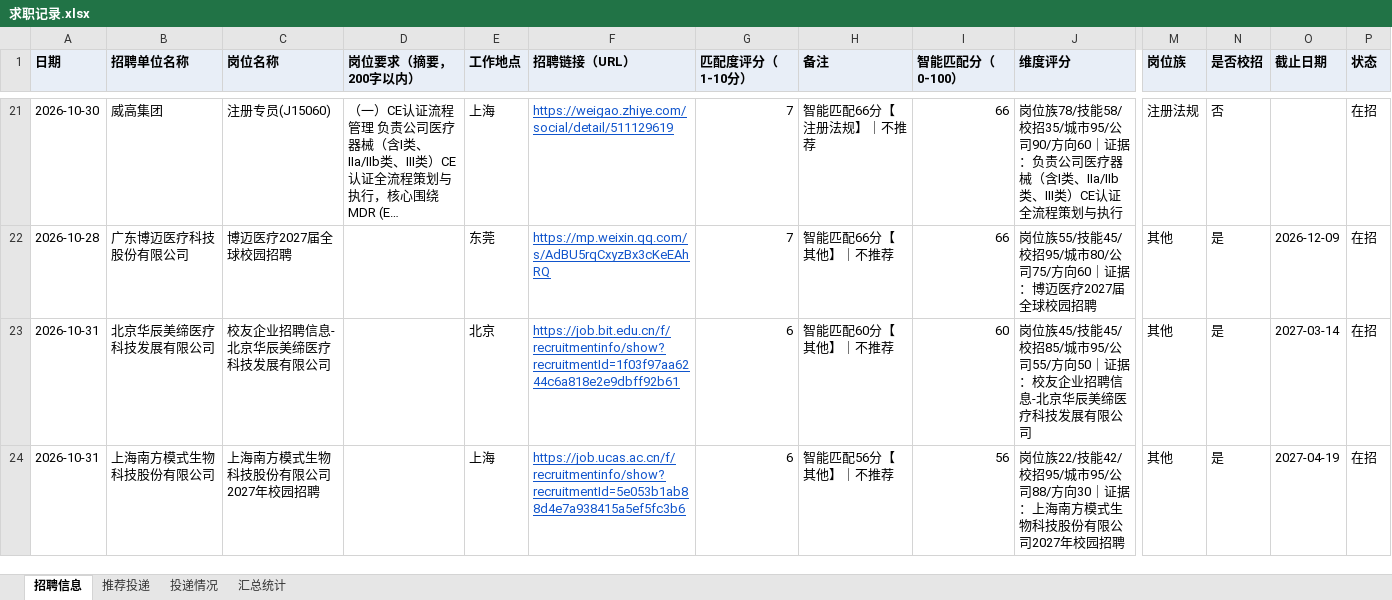
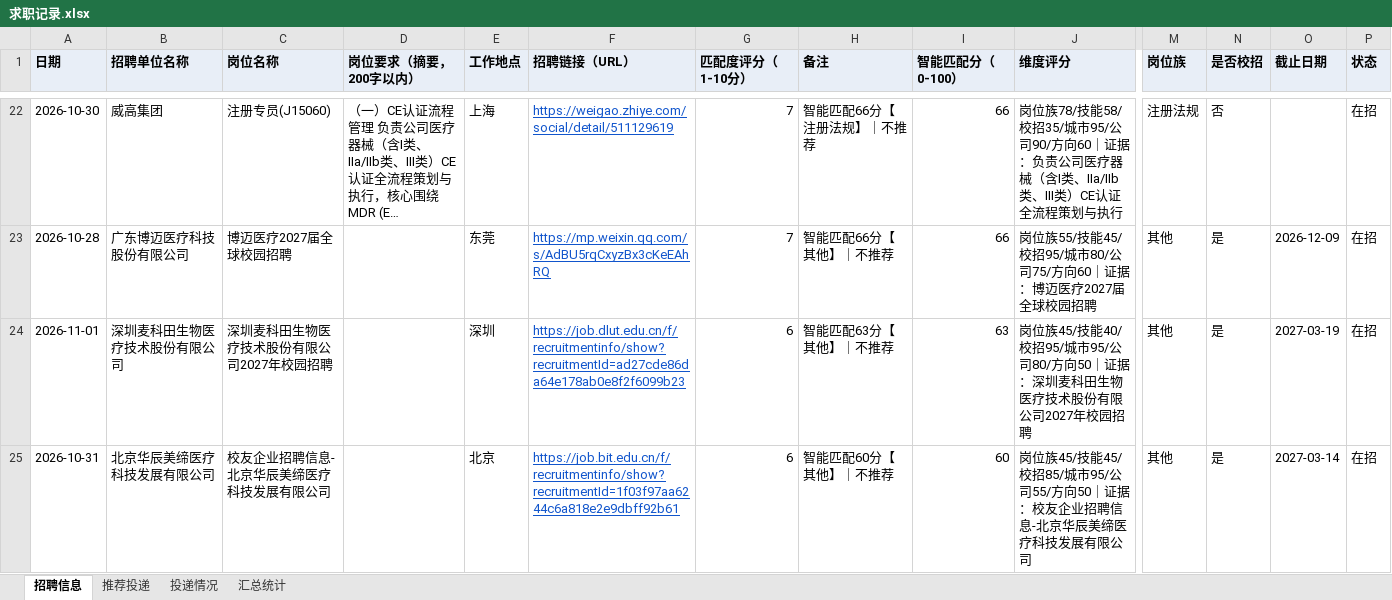
Before and after one commit to Zhengjinweizai/ob-search-vascular-stent, an Excel workbook: 求职记录.xlsx, sheet 招聘信息, drawn as a sheet; only a part is shown, gaps mark what is left out; the shorter side is filled out with more unchanged rows; long unchanged cells end in …; values as stored, in another font and other column widths than the file's, no borders; rows hold the shown columns only; the diff covers the shown part only; the diff names each change by its address in the sheet, - before the commit and + after, or states it on an @@ line.

```diff
--- a/求职记录.xlsx (sheet 招聘信息)
+++ b/求职记录.xlsx (sheet 招聘信息)
+row 24: 2026-11-01 | 深圳麦科田生物医疗技术股份有限公司 | 深圳麦科田生物医疗技术股份有限公司2027年校园招聘 |  | 深圳 | https://job.dlut.edu.cn/f/recruitmentinfo/show?recruitmentId=ad27cde86da64e178ab0e8f2f6099b23 | 6 | 智能匹配63分【其他】｜不推荐 | 63 | 岗位族45/技能40/校招95/城市95/公司80/方向50｜证据：深圳麦科田生物医疗技术股份有限公司2027年校园招聘 | 其他 | 是 | 2027-03-19 | 在招
```
Also changed, not shown: 5 added rows elsewhere in this sheet, sheet 汇总统计, 2 other files.
